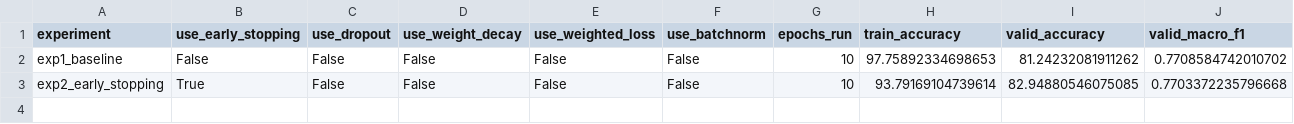
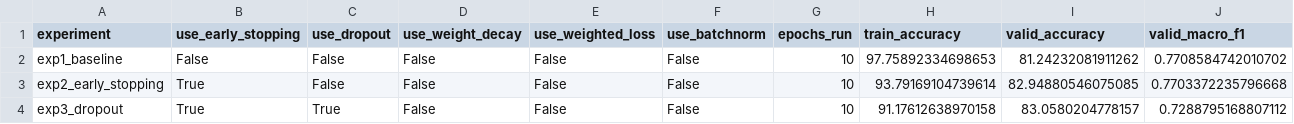
Before and after one commit to wafer-binsong/data, a CSV file: results/experiment_results.csv, drawn as a sheet; only a part is shown; rows hold the shown columns only; the diff names each change by its address in the sheet, - before the commit and + after, or states it on an @@ line.

Commit message:
✨ feat: exp3 dropout(p=0.4) 적용

```diff
--- a/results/experiment_results.csv
+++ b/results/experiment_results.csv
+row 4: exp3_dropout | True | True | False | False | False | 10 | 91.17612638970158 | 83.0580204778157 | 0.7288795168807112
```
Also changed, not shown: 1 other file.
